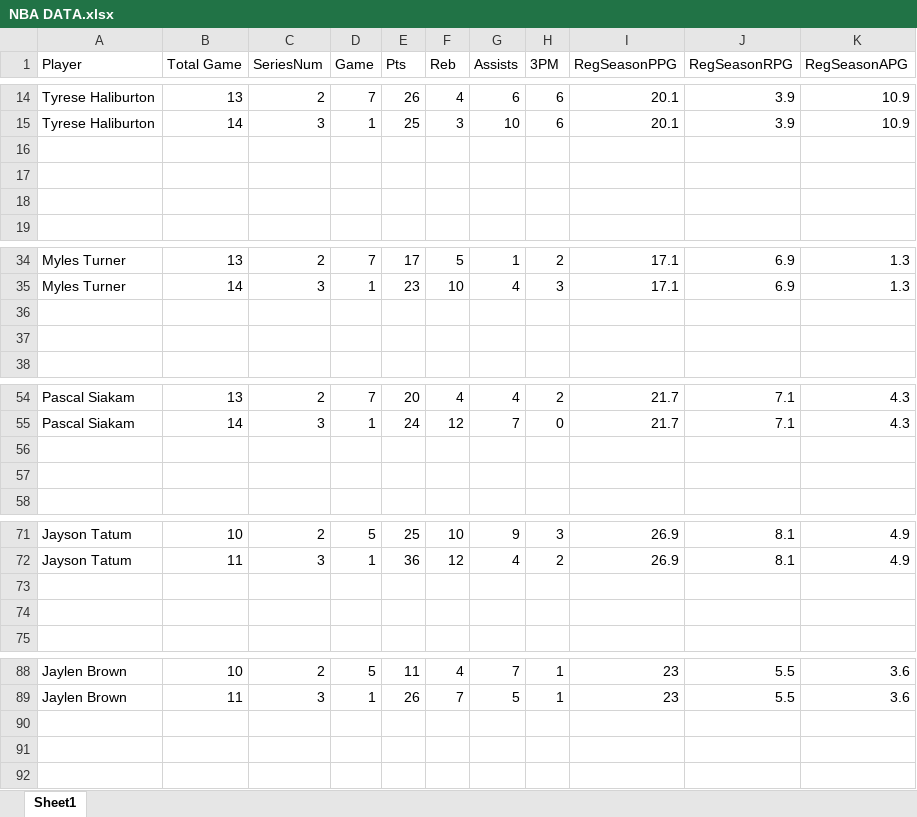
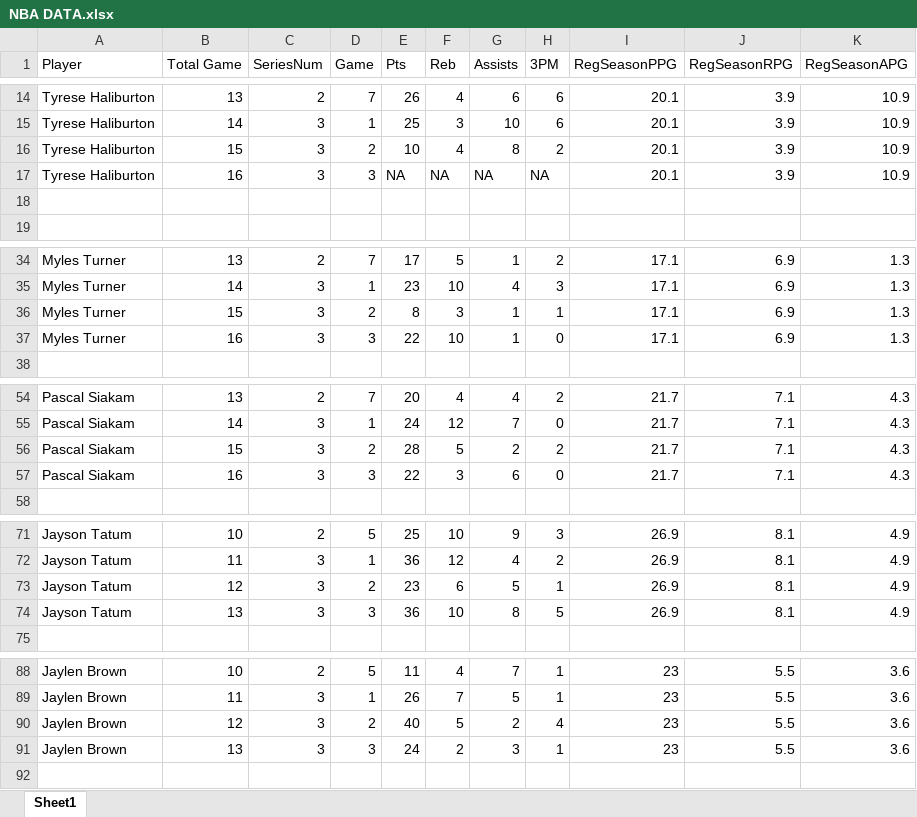
Before and after one commit to Mfensty/NBA-Playoff-Stat-Pred, an Excel workbook: NBA DATA.xlsx, sheet Sheet1, drawn as a sheet; only a part is shown, gaps mark what is left out; values as stored, in another font and other column widths than the file's, no borders; the diff covers the shown part only; the diff names each change by its address in the sheet, - before the commit and + after, or states it on an @@ line.

Commit message:
data updated

```diff
--- a/NBA DATA.xlsx (sheet Sheet1)
+++ b/NBA DATA.xlsx (sheet Sheet1)
-row 16: (empty)
+row 16: Tyrese Haliburton | 15 | 3 | 2 | 10 | 4 | 8 | 2 | 20.1 | 3.9 | 10.9
-row 17: (empty)
+row 17: Tyrese Haliburton | 16 | 3 | 3 | NA | NA | NA | NA | 20.1 | 3.9 | 10.9
-row 36: (empty)
+row 36: Myles Turner | 15 | 3 | 2 | 8 | 3 | 1 | 1 | 17.1 | 6.9 | 1.3
-row 37: (empty)
+row 37: Myles Turner | 16 | 3 | 3 | 22 | 10 | 1 | 0 | 17.1 | 6.9 | 1.3
-row 56: (empty)
+row 56: Pascal Siakam | 15 | 3 | 2 | 28 | 5 | 2 | 2 | 21.7 | 7.1 | 4.3
-row 57: (empty)
+row 57: Pascal Siakam | 16 | 3 | 3 | 22 | 3 | 6 | 0 | 21.7 | 7.1 | 4.3
-row 73: (empty)
+row 73: Jayson Tatum | 12 | 3 | 2 | 23 | 6 | 5 | 1 | 26.9 | 8.1 | 4.9
-row 74: (empty)
+row 74: Jayson Tatum | 13 | 3 | 3 | 36 | 10 | 8 | 5 | 26.9 | 8.1 | 4.9
-row 90: (empty)
+row 90: Jaylen Brown | 12 | 3 | 2 | 40 | 5 | 2 | 4 | 23 | 5.5 | 3.6
-row 91: (empty)
+row 91: Jaylen Brown | 13 | 3 | 3 | 24 | 2 | 3 | 1 | 23 | 5.5 | 3.6
```
Also changed, not shown: 2 added rows and 264 edited cells elsewhere in this sheet, 3 other files.
